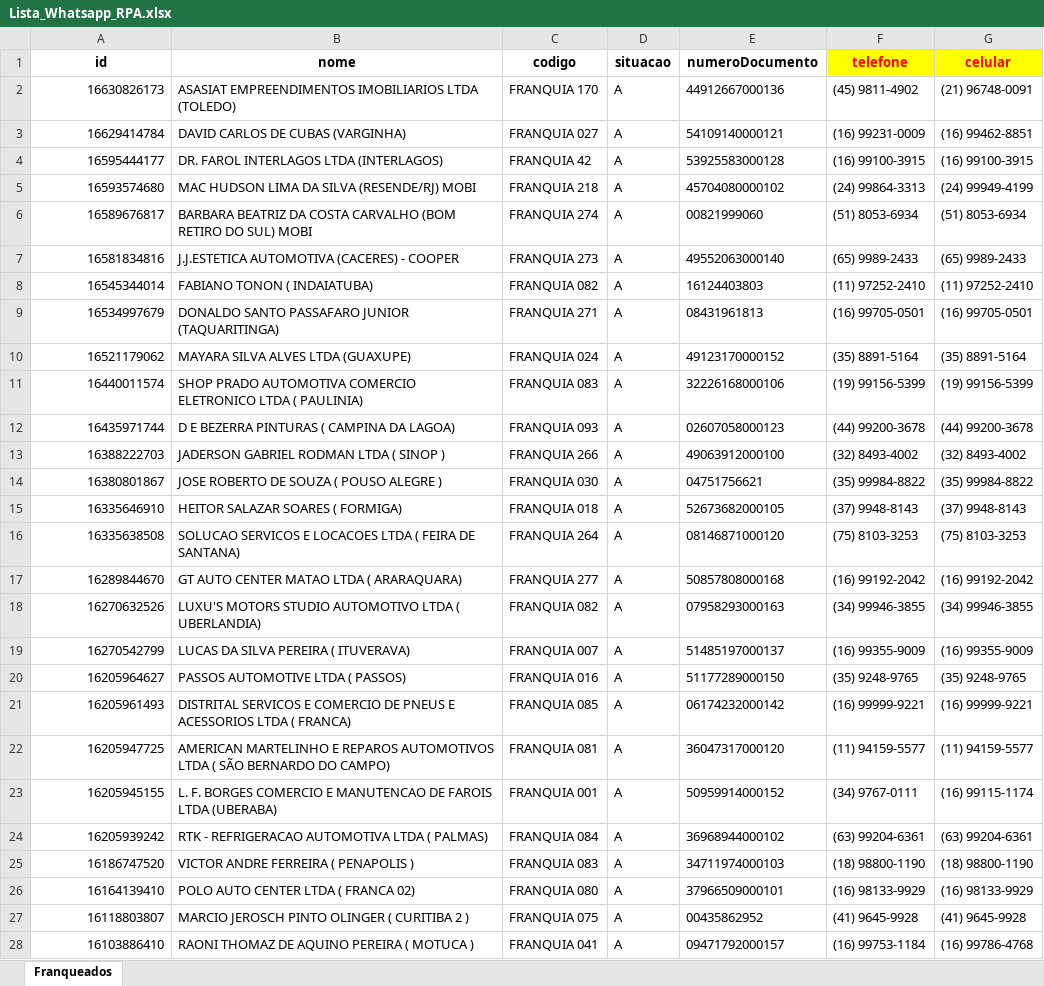
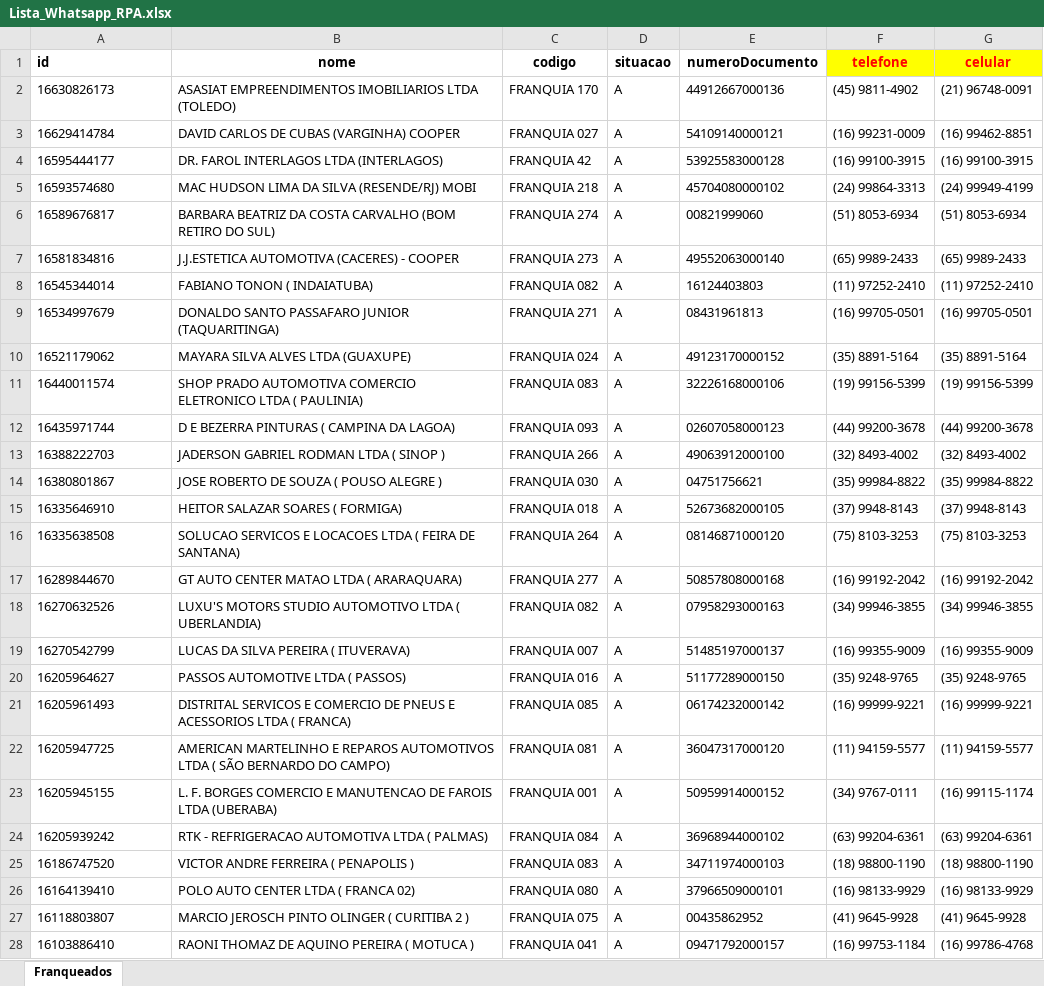
Before and after one commit to AndersonTiago/RPA-DrFarol, an Excel workbook: src/baseTelefones/Lista_Whatsapp_RPA.xlsx, sheet Franqueados, drawn as a sheet; only a part is shown; values as stored, in another font and other column widths than the file's, no borders; the diff covers the shown part only; the diff names each change by its address in the sheet, - before the commit and + after, or states it on an @@ line.

Commit message:
feat - associando numero de telefones

```diff
--- a/src/baseTelefones/Lista_Whatsapp_RPA.xlsx (sheet Franqueados)
+++ b/src/baseTelefones/Lista_Whatsapp_RPA.xlsx (sheet Franqueados)
-A1 alignment: center
+A1 alignment: left
-A2:A28 alignment: right
+A2:A28 alignment: left
-B3 (nome): DAVID CARLOS DE CUBAS (VARGINHA)
+B3 (nome): DAVID CARLOS DE CUBAS (VARGINHA) COOPER
-B6 (nome): …DO SUL) MOBI
+B6 (nome): …DO SUL)
```
Also changed, not shown: 4 edited cells and cell formats elsewhere in this sheet, 5 other files.
